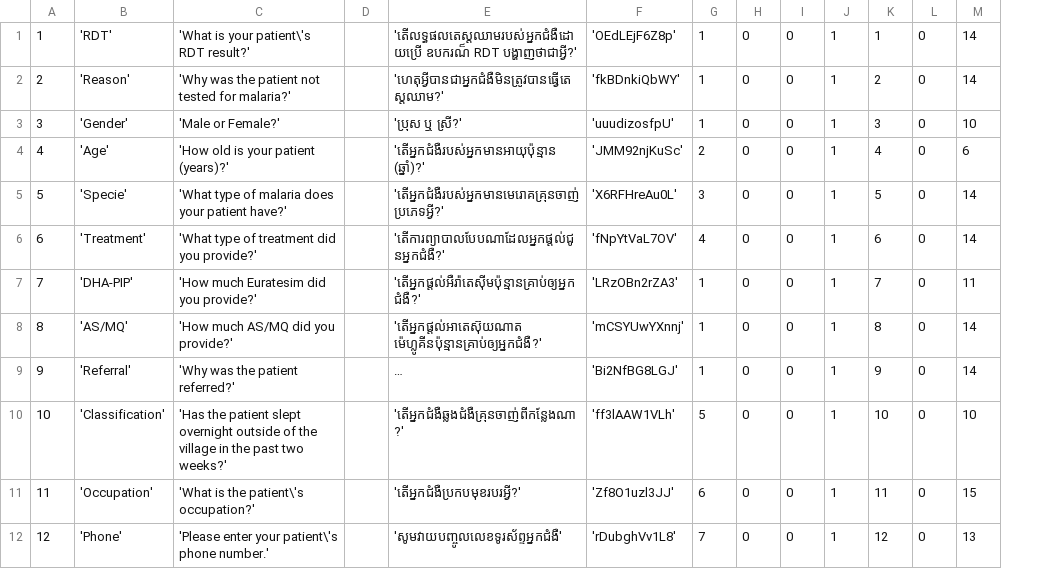
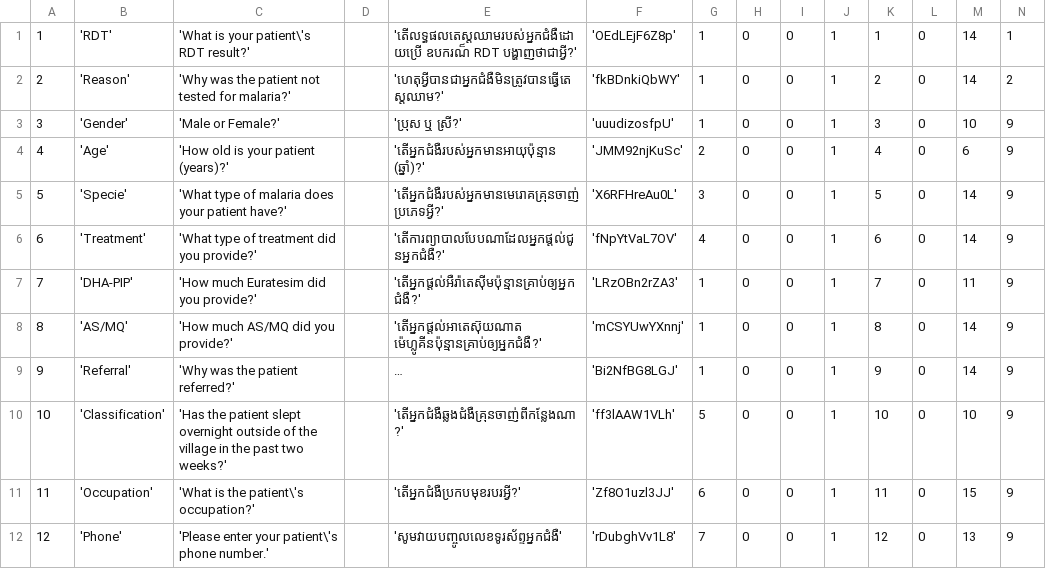
Before and after one commit to EyeSeeTea/pictureapp, a CSV file: app/src/main/assets/Questions.csv, drawn as a sheet; long unchanged cells end in …; the diff names each change by its address in the sheet, - before the commit and + after, or states it on an @@ line.

```diff
--- a/app/src/main/assets/Questions.csv
+++ b/app/src/main/assets/Questions.csv
+column N, rows 1-12: 1 | 2 | 9 | 9 | 9 | 9 | 9 | 9 | 9 | 9 | 9 | 9
```
Also changed, not shown: 4 other files.
